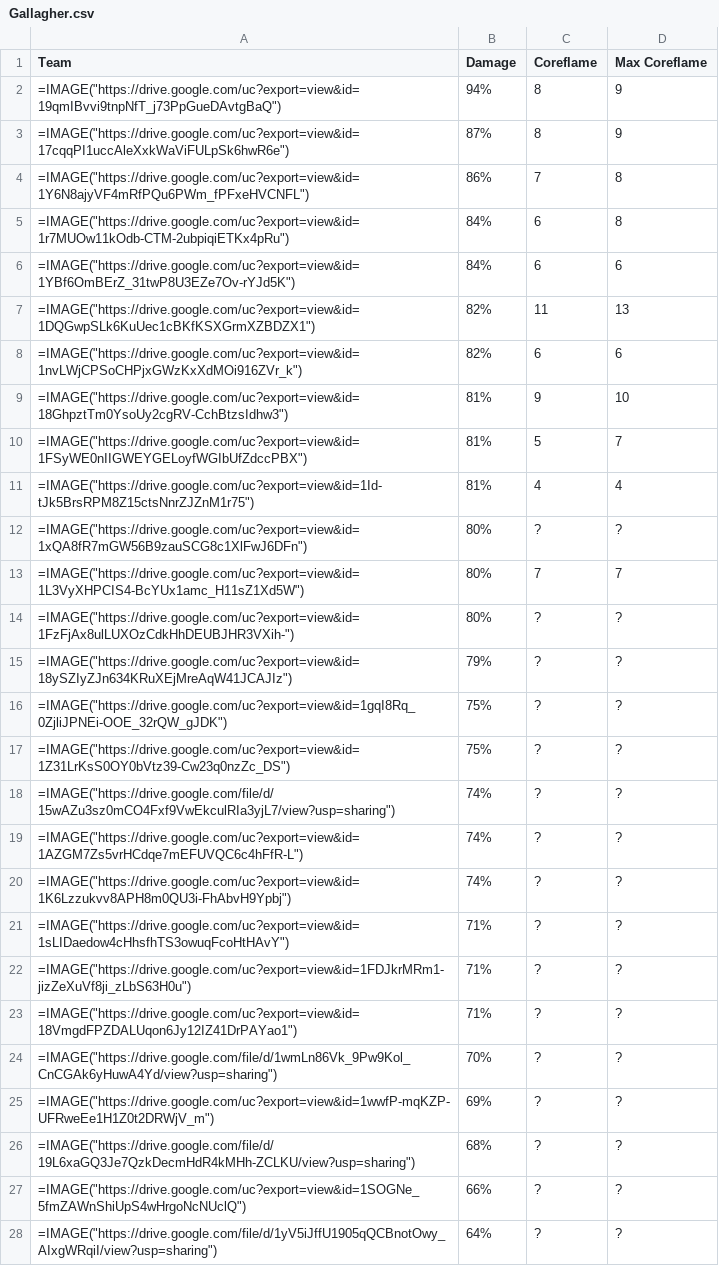
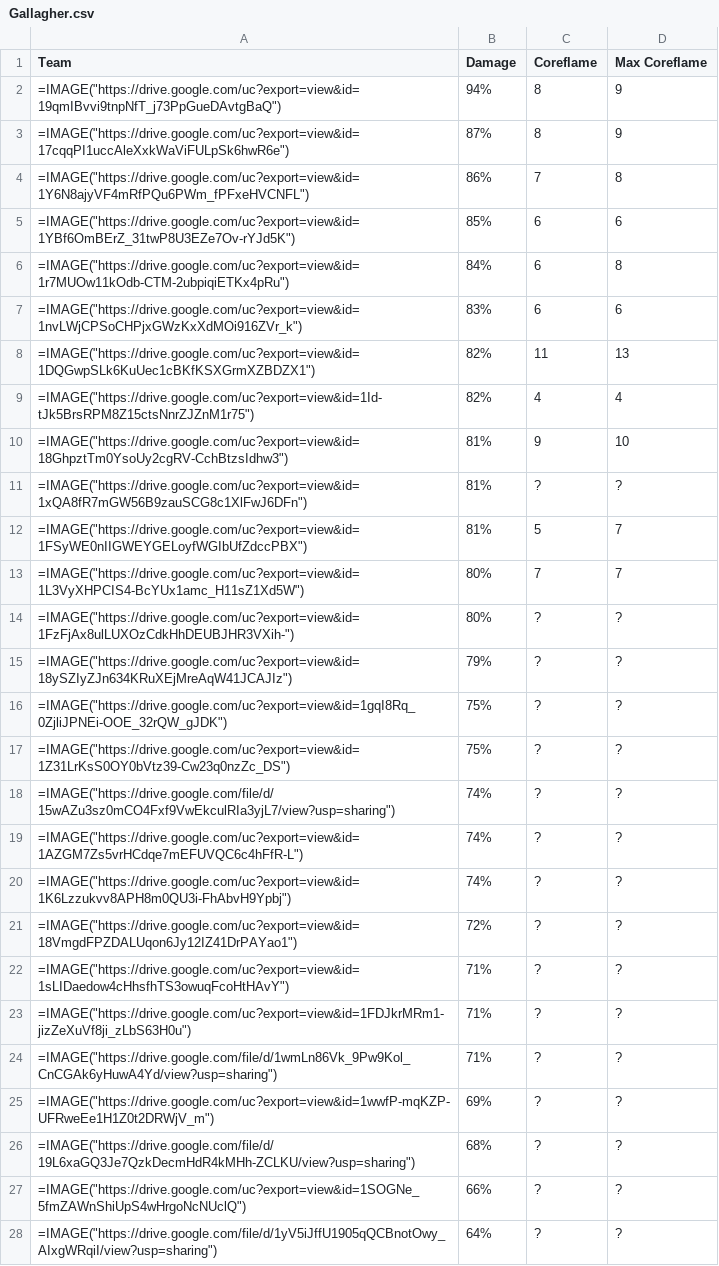
Before and after one commit to farm-zaq/Phainon_Calcs, a CSV file: output/csvs/Gallagher.csv, drawn as a sheet; only a part is shown.

```diff
--- a/output/csvs/Gallagher.csv
+++ b/output/csvs/Gallagher.csv
@@ -4,10 +4,10 @@ Team,Damage,Coreflame,Max Coreflame
 =IMAGE("https://drive.google.com/uc?export=view&id=1Y6N8ajyVF4mRfPQu6PWm_fPFxeHVCNFL"),86%,7,8
+=IMAGE("https://drive.google.com/uc?export=view&id=1YBf6OmBErZ_31twP8U3EZe7Ov-rYJd5K"),85%,6,6
 =IMAGE("https://drive.google.com/uc?export=view&id=1r7MUOw11kOdb-CTM-2ubpiqiETKx4pRu"),84%,6,8
-=IMAGE("https://drive.google.com/uc?export=view&id=1YBf6OmBErZ_31twP8U3EZe7Ov-rYJd5K"),84%,6,6
+=IMAGE("https://drive.google.com/uc?export=view&id=1nvLWjCPSoCHPjxGWzKxXdMOi916ZVr_k"),83%,6,6
 =IMAGE("https://drive.google.com/uc?export=view&id=1DQGwpSLk6KuUec1cBKfKSXGrmXZBDZX1"),82%,11,13
-=IMAGE("https://drive.google.com/uc?export=view&id=1nvLWjCPSoCHPjxGWzKxXdMOi916ZVr_k"),82%,6,6
+=IMAGE("https://drive.google.com/uc?export=view&id=1Id-tJk5BrsRPM8Z15ctsNnrZJZnM1r75"),82%,4,4
 =IMAGE("https://drive.google.com/uc?export=view&id=18GhpztTm0YsoUy2cgRV-CchBtzsIdhw3"),81%,9,10
+=IMAGE("https://drive.google.com/uc?export=view&id=1xQA8fR7mGW56B9zauSCG8c1XlFwJ6DFn"),81%,?,?
 =IMAGE("https://drive.google.com/uc?export=view&id=1FSyWE0nIIGWEYGELoyfWGIbUfZdccPBX"),81%,5,7
-=IMAGE("https://drive.google.com/uc?export=view&id=1Id-tJk5BrsRPM8Z15ctsNnrZJZnM1r75"),81%,4,4
-=IMAGE("https://drive.google.com/uc?export=view&id=1xQA8fR7mGW56B9zauSCG8c1XlFwJ6DFn"),80%,?,?
 =IMAGE("https://drive.google.com/uc?export=view&id=1L3VyXHPCIS4-BcYUx1amc_H11sZ1Xd5W"),80%,7,7
@@ -20,6 +20,6 @@ Team,Damage,Coreflame,Max Coreflame
 =IMAGE("https://drive.google.com/uc?export=view&id=1K6Lzzukvv8APH8m0QU3i-FhAbvH9Ypbj"),74%,?,?
+=IMAGE("https://drive.google.com/uc?export=view&id=18VmgdFPZDALUqon6Jy12IZ41DrPAYao1"),72%,?,?
 =IMAGE("https://drive.google.com/uc?export=view&id=1sLIDaedow4cHhsfhTS3owuqFcoHtHAvY"),71%,?,?
 =IMAGE("https://drive.google.com/uc?export=view&id=1FDJkrMRm1-jizZeXuVf8ji_zLbS63H0u"),71%,?,?
-=IMAGE("https://drive.google.com/uc?export=view&id=18VmgdFPZDALUqon6Jy12IZ41DrPAYao1"),71%,?,?
-=IMAGE("https://drive.google.com/file/d/1wmLn86Vk_9Pw9Kol_CnCGAk6yHuwA4Yd/view?usp=sharing"),70%,?,?
+=IMAGE("https://drive.google.com/file/d/1wmLn86Vk_9Pw9Kol_CnCGAk6yHuwA4Yd/view?usp=sharing"),71%,?,?
 =IMAGE("https://drive.google.com/uc?export=view&id=1wwfP-mqKZP-UFRweEe1H1Z0t2DRWjV_m"),69%,?,?
```
Also changed, not shown: output/csvs/Aventurine.csv, output/csvs/Cipher.csv, 11 other files.
